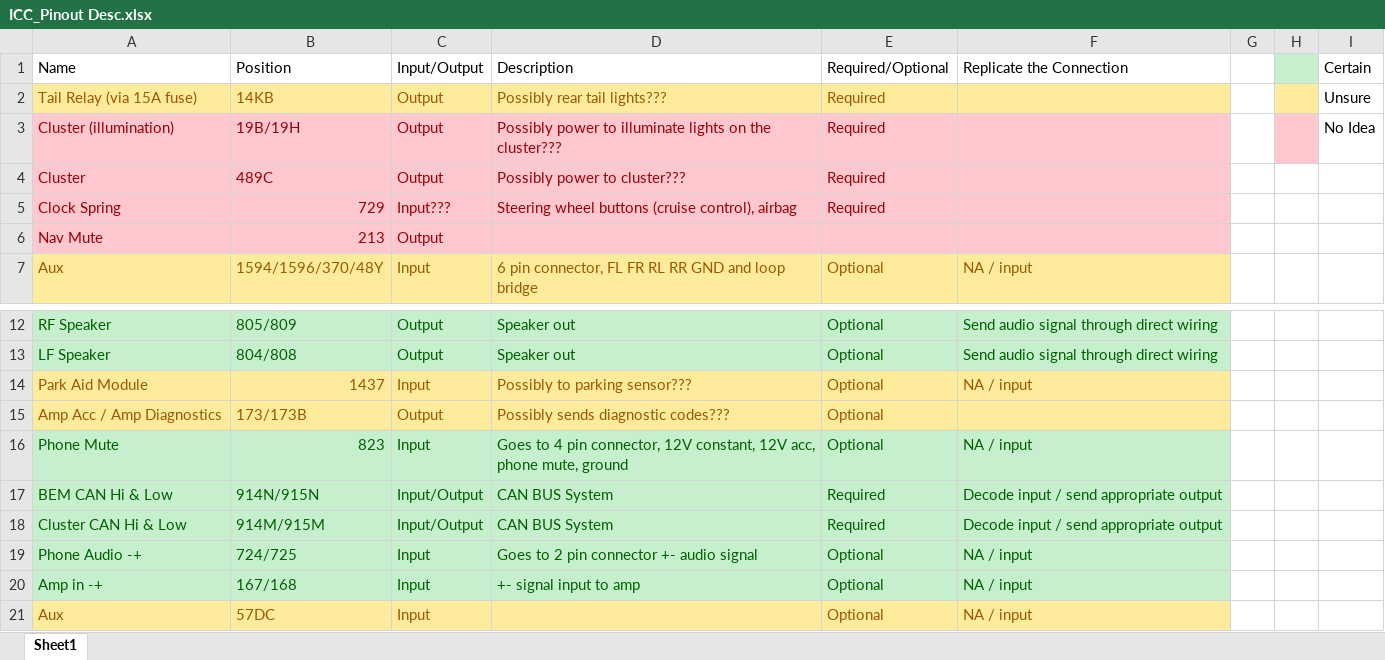
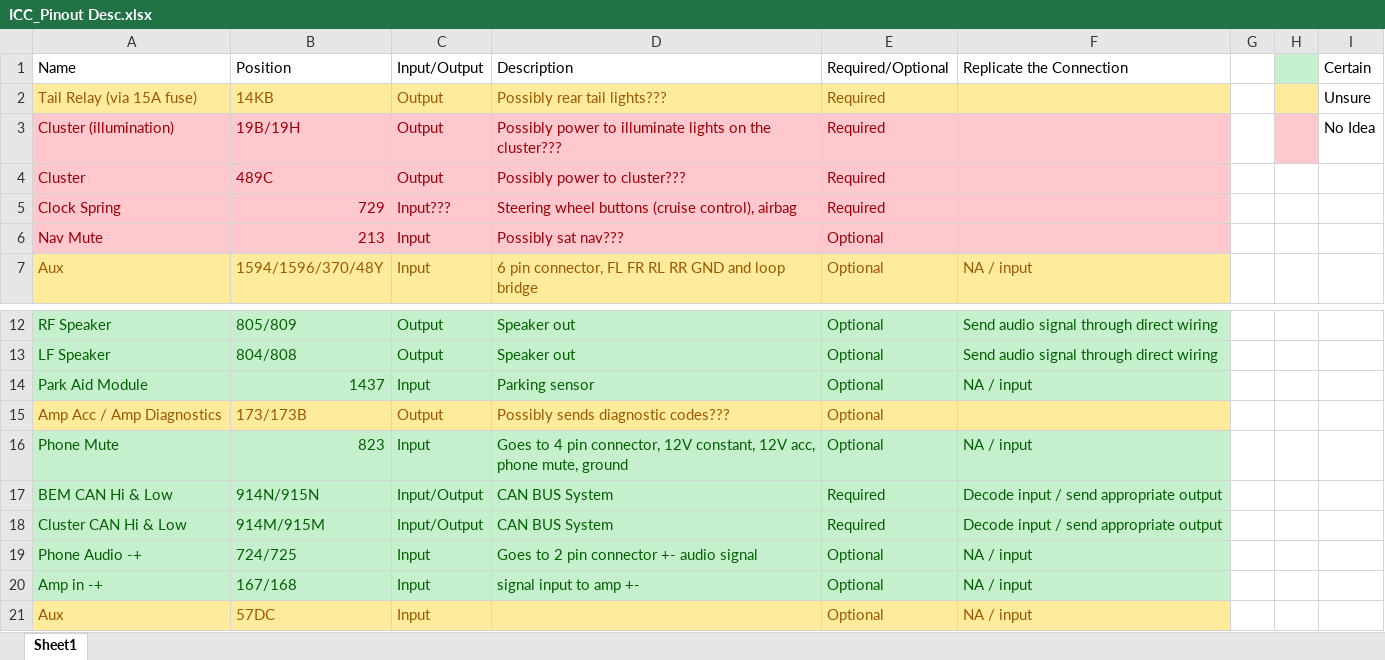
Before and after one commit to Goochy12/BA-Falcon-Custom-Climate-Control, an Excel workbook: resources/ICC_Pinout Desc.xlsx, sheet Sheet1, drawn as a sheet; only a part is shown, gaps mark what is left out; values as stored, in another font and other column widths than the file's, no borders; charts and pictures and table styles not drawn; the diff names each change by its address in the sheet, - before the commit and + after, or states it on an @@ line.

Commit message:
Update ICC_Pinout Desc.xlsx

```diff
--- a/resources/ICC_Pinout Desc.xlsx (sheet Sheet1)
+++ b/resources/ICC_Pinout Desc.xlsx (sheet Sheet1)
-C6: Output
+C6: Input
-D6: (empty)
+D6: Possibly sat nav???
-E6: (empty)
+E6: Optional
@@ A14:F14 fill: #FFEB9C → #C6EFCE, text colour: #9C5700 → #006100 @@
-D14: Possibly to parking sensor???
+D14: Parking sensor
-D20: +- signal input to amp
+D20: signal input to amp +-
```
